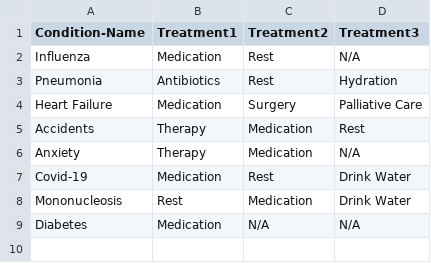
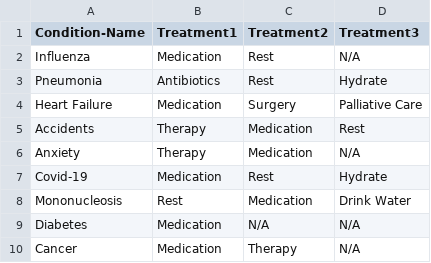
Before and after one commit to CS3733-D22-Team-A/AgileAngels, a CSV file: MedAid.csv, drawn as a sheet.

```diff
--- a/MedAid.csv
+++ b/MedAid.csv
@@ -2,3 +2,3 @@ Condition-Name,Treatment1,Treatment2,Treatment3
 Influenza,Medication,Rest,N/A
-Pneumonia,Antibiotics,Rest,Hydration
+Pneumonia,Antibiotics,Rest,Hydrate
 Heart Failure,Medication,Surgery,Palliative Care
@@ -6,4 +6,5 @@ Accidents,Therapy,Medication,Rest
 Anxiety,Therapy,Medication,N/A
-Covid-19,Medication,Rest,Drink Water
+Covid-19,Medication,Rest,Hydrate
 Mononucleosis,Rest,Medication,Drink Water
 Diabetes,Medication,N/A,N/A
+Cancer,Medication,Therapy,N/A
```
Also changed, not shown: 2 other files.
